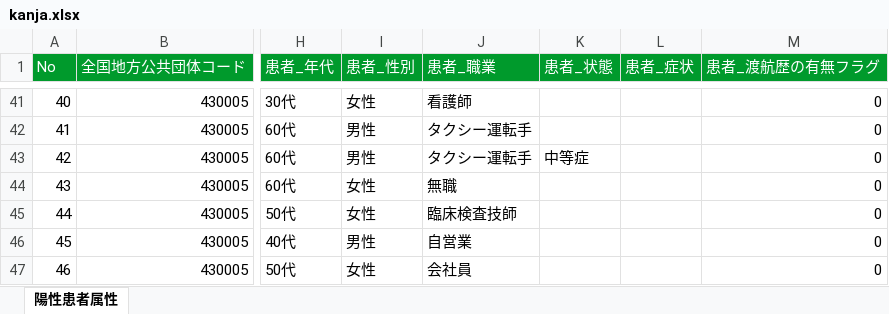
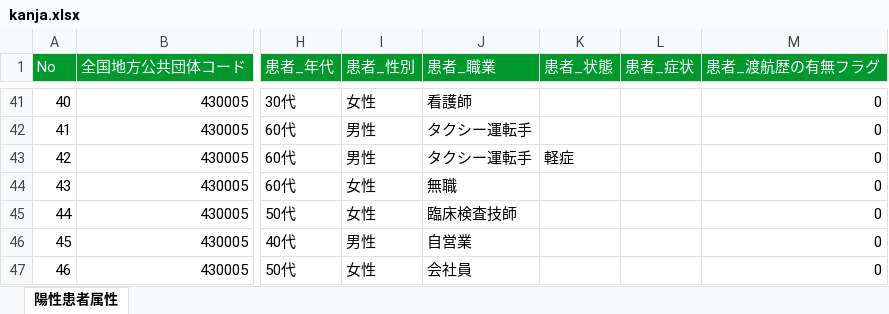
Before and after one commit to imabari/kumamoto-covid19, an Excel workbook: kanja.xlsx, sheet 陽性患者属性, drawn as a sheet; only a part is shown, gaps mark what is left out; values as stored, in another font and other column widths than the file's, no borders; the diff names each change by its address in the sheet, - before the commit and + after, or states it on an @@ line.

```diff
--- a/kanja.xlsx (sheet 陽性患者属性)
+++ b/kanja.xlsx (sheet 陽性患者属性)
-K43 (患者_状態): 中等症
+K43 (患者_状態): 軽症
```
Also changed, not shown: kensa.xlsx, soudan.xlsx, 1 other file.
